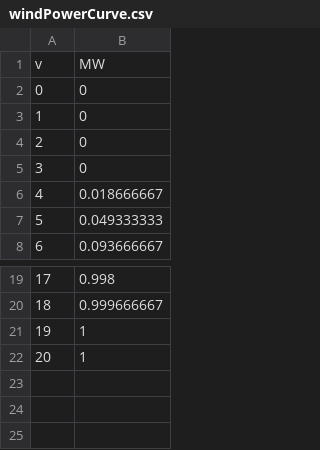
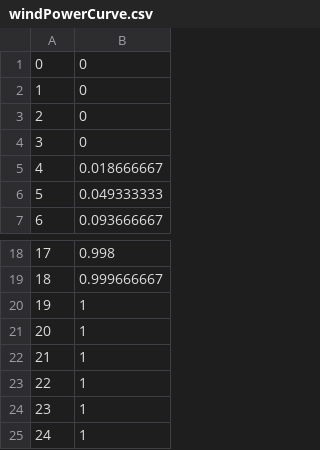
Before and after one commit to mbh038/RE_Community, a CSV file: SolarLab/data/specs/windPowerCurve.csv, drawn as a sheet; only a part is shown, gaps mark what is left out; removed rows and columns are numbered as before the commit, all else as after; the diff names each change by its address in the sheet, - before the commit and + after, or states it on an @@ line.

```diff
--- a/SolarLab/data/specs/windPowerCurve.csv
+++ b/SolarLab/data/specs/windPowerCurve.csv
-row 1: v | MW
+row 22: 21 | 1
+row 23: 22 | 1
+row 24: 23 | 1
+row 25: 24 | 1
```
Also changed, not shown: 2 other files.
